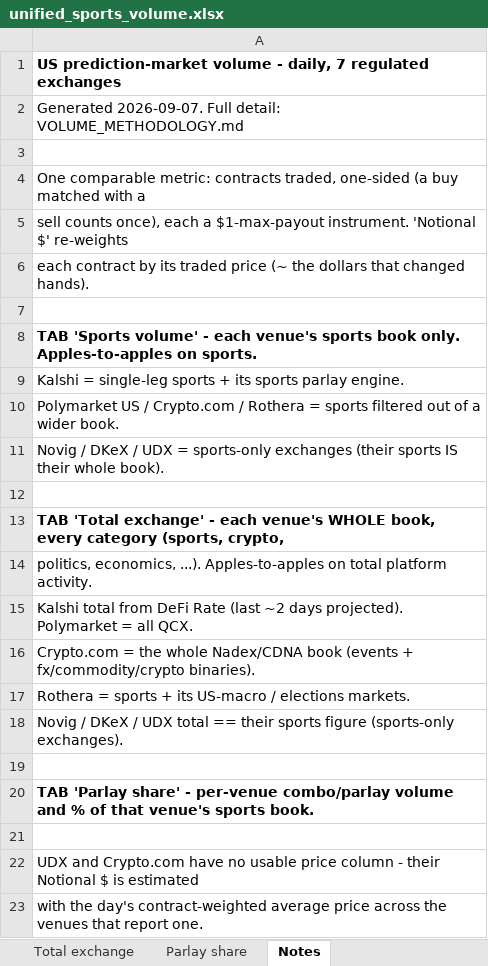
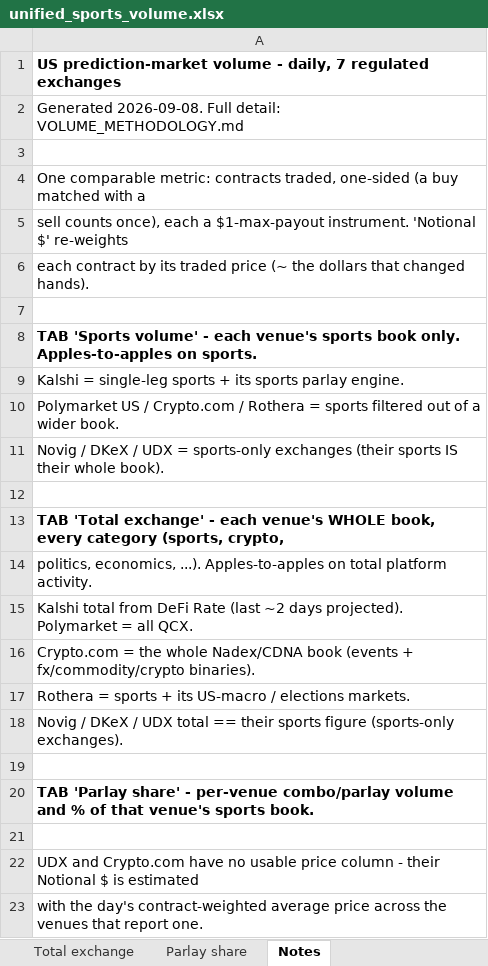
Before and after one commit to yager2/sports-volume, an Excel workbook: unified_sports_volume.xlsx, sheet Notes, drawn as a sheet; values as stored, in another font and other column widths than the file's, no borders; the diff names each change by its address in the sheet, - before the commit and + after, or states it on an @@ line.

Commit message:
Fix: remove conflict markers from bd61463, harden CI commit step
bd61463's rebase left merge-conflict markers in 12 generated CSVs, which
crashed the pipeline. Restored clean data, regenerated the schema-changed
files. The workflow now aborts its commit on a rebase conflict instead of
ever pushing markers.

```diff
--- a/unified_sports_volume.xlsx (sheet Notes)
+++ b/unified_sports_volume.xlsx (sheet Notes)
-A2: Generated 2026-09-07. Full detail:…
+A2: Generated 2026-09-08. Full detail:…
```
Also changed, not shown: sheet Sports volume, sheet Total exchange, sheet Parlay share, 21 other files.
